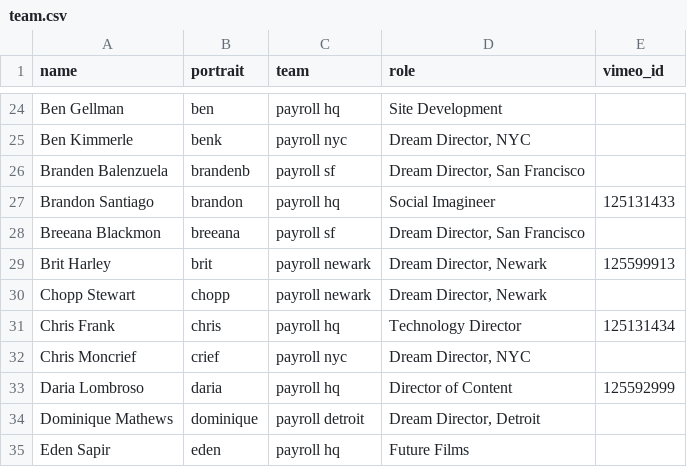
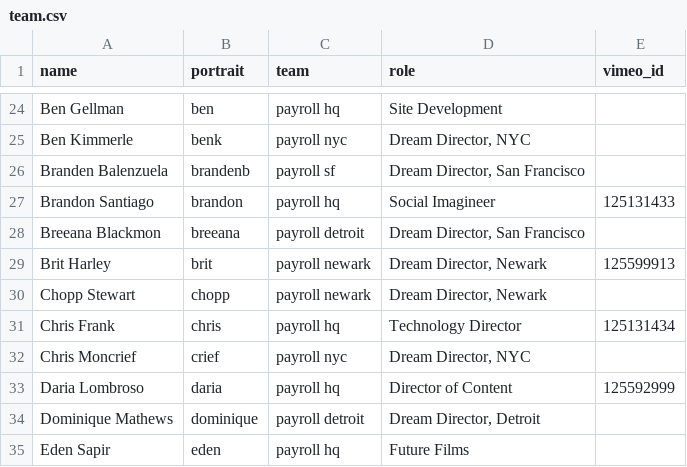
Before and after one commit to futureproject/futureproject.github.com, a CSV file: _data/team.csv, drawn as a sheet; only a part is shown, gaps mark what is left out.

Commit message:
breeana is in detroit

```diff
--- a/_data/team.csv
+++ b/_data/team.csv
@@ -27,3 +27,3 @@ Branden Balenzuela,brandenb,payroll sf,"Dream Director, San Francisco",
 Brandon Santiago,brandon,payroll hq,"Social Imagineer ",125131433
-Breeana Blackmon,breeana,payroll sf,"Dream Director, San Francisco",
+Breeana Blackmon,breeana,payroll detroit,"Dream Director, San Francisco",
 Brit Harley,brit,payroll newark,"Dream Director, Newark ",125599913
```
